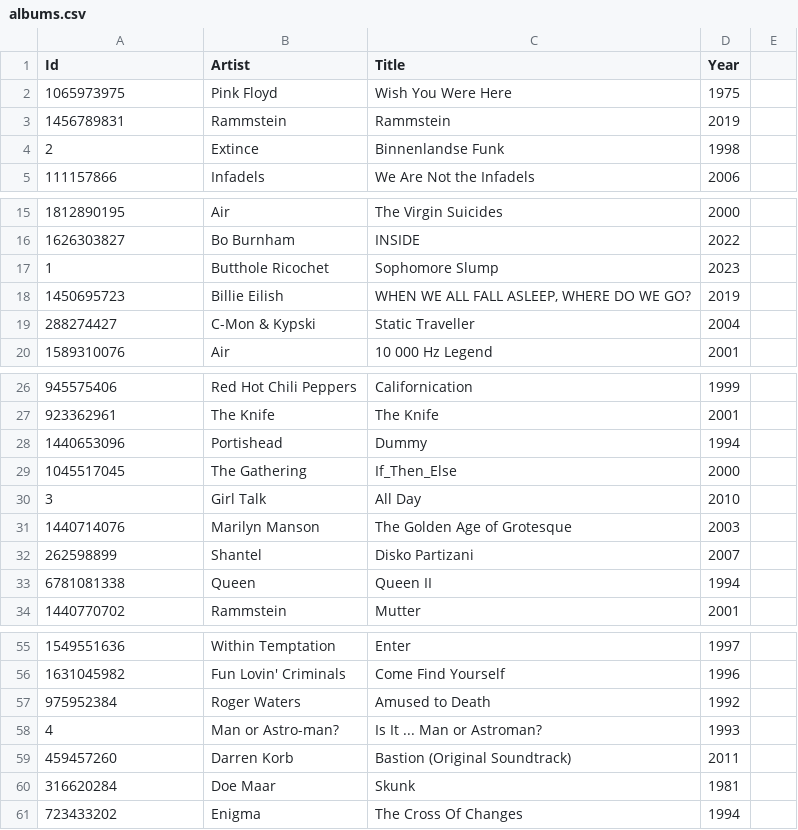
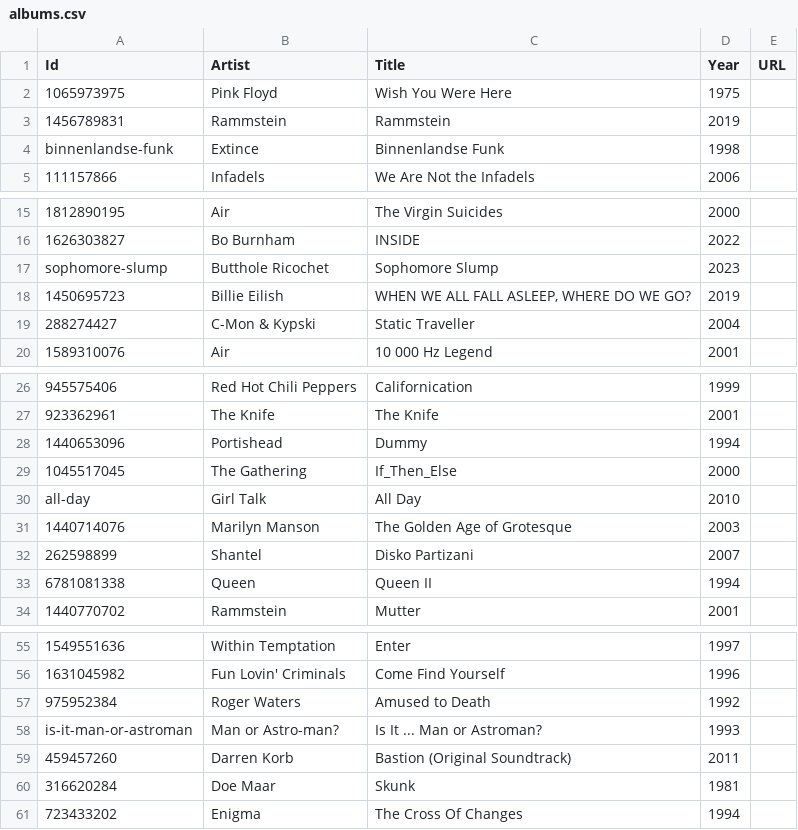
Before and after one commit to kevinrenskers/bolhoed.net, a CSV file: Sources/Bolhoed/csv/albums.csv, drawn as a sheet; only a part is shown, gaps mark what is left out.

```diff
--- a/Sources/Bolhoed/csv/albums.csv
+++ b/Sources/Bolhoed/csv/albums.csv
@@ -1,5 +1,5 @@
-Id;Artist;Title;Year
+Id;Artist;Title;Year;URL
 1065973975;Pink Floyd;Wish You Were Here;1975
 1456789831;Rammstein;Rammstein;2019
-2;Extince;Binnenlandse Funk;1998
+binnenlandse-funk;Extince;Binnenlandse Funk;1998
 111157866;Infadels;We Are Not the Infadels;2006
@@ -16,3 +16,3 @@ Id;Artist;Title;Year
 1626303827;Bo Burnham;INSIDE;2022
-1;Butthole Ricochet;Sophomore Slump;2023
+sophomore-slump;Butthole Ricochet;Sophomore Slump;2023
 1450695723;Billie Eilish;WHEN WE ALL FALL ASLEEP, WHERE DO WE GO?;2019
@@ -29,3 +29,3 @@ Id;Artist;Title;Year
 1045517045;The Gathering;If_Then_Else;2000
-3;Girl Talk;All Day;2010
+all-day;Girl Talk;All Day;2010
 1440714076;Marilyn Manson;The Golden Age of Grotesque;2003
@@ -57,3 +57,3 @@ Id;Artist;Title;Year
 975952384;Roger Waters;Amused to Death;1992
-4;Man or Astro-man?;Is It ... Man or Astroman?;1993
+is-it-man-or-astroman;Man or Astro-man?;Is It ... Man or Astroman?;1993
 459457260;Darren Korb;Bastion (Original Soundtrack);2011
```
Also changed, not shown: Sources/Bolhoed/csv/games.csv, Sources/Bolhoed/csv/shows.csv, 31 other files.
